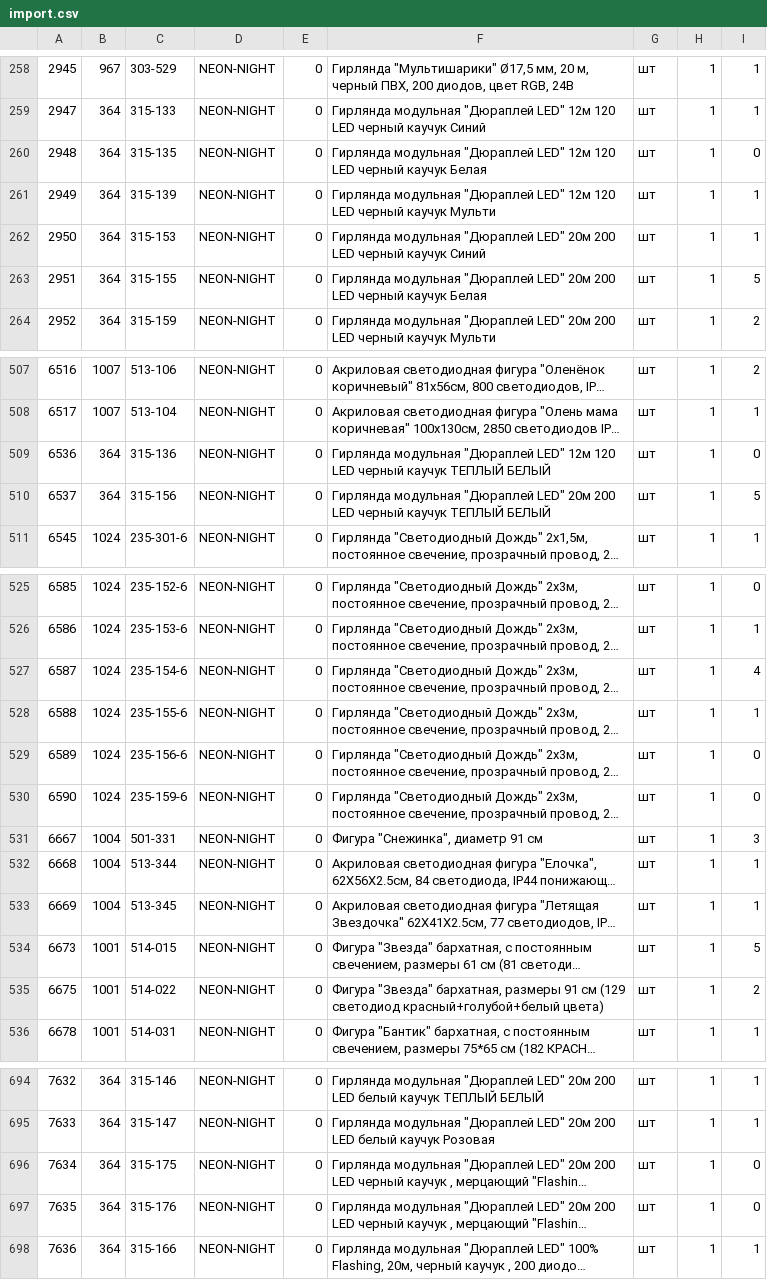
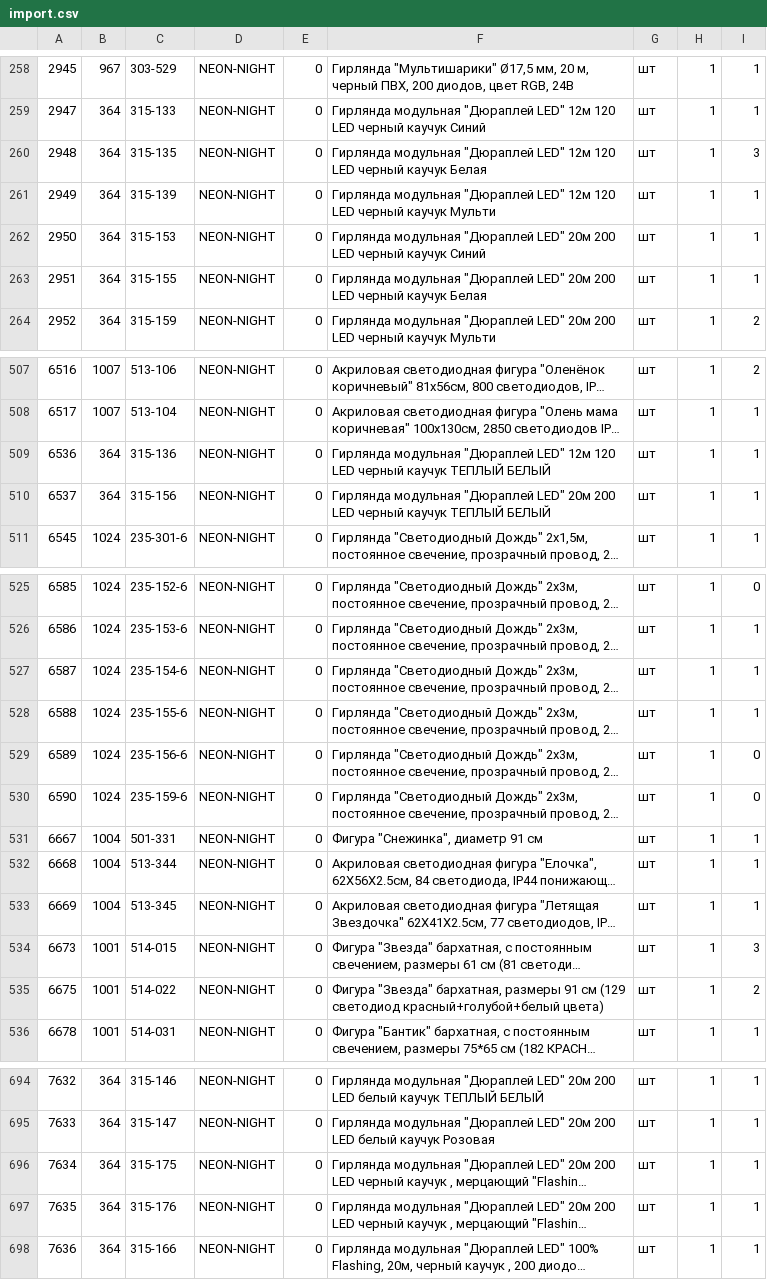
Before and after one commit to Alroniks/sds-dump, a CSV file: import.csv, drawn as a sheet; only a part is shown, gaps mark what is left out; long unchanged cells end in …; the diff covers the shown part only; the diff names each change by its address in the sheet, - before the commit and + after, or states it on an @@ line.

```diff
--- a/import.csv
+++ b/import.csv
-I260: 0
+I260: 3
-I263: 5
+I263: 1
-I509: 0
+I509: 1
-I510: 5
+I510: 1
-I527: 4
+I527: 1
-I531: 3
+I531: 1
-I534: 5
+I534: 3
-I696:I697: 0
+I696:I697: 1
```
Also changed, not shown: 11 edited cells elsewhere in this file, 10 other files.
